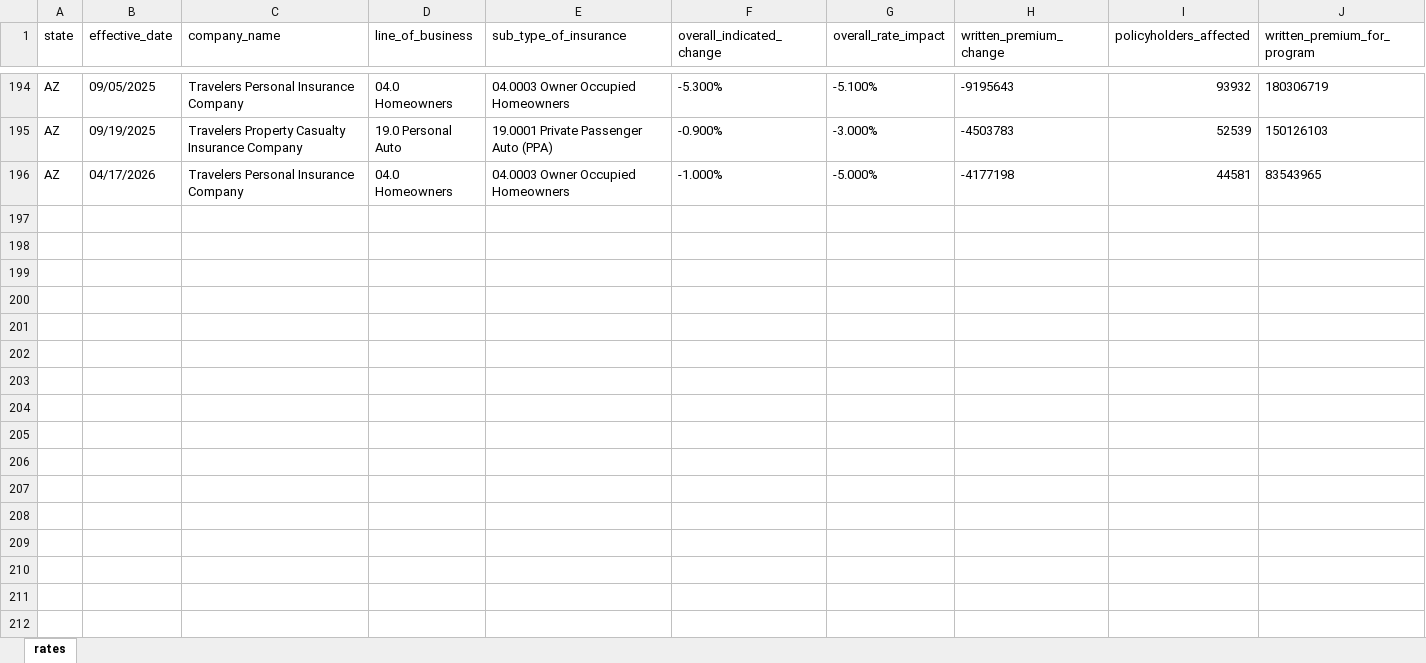
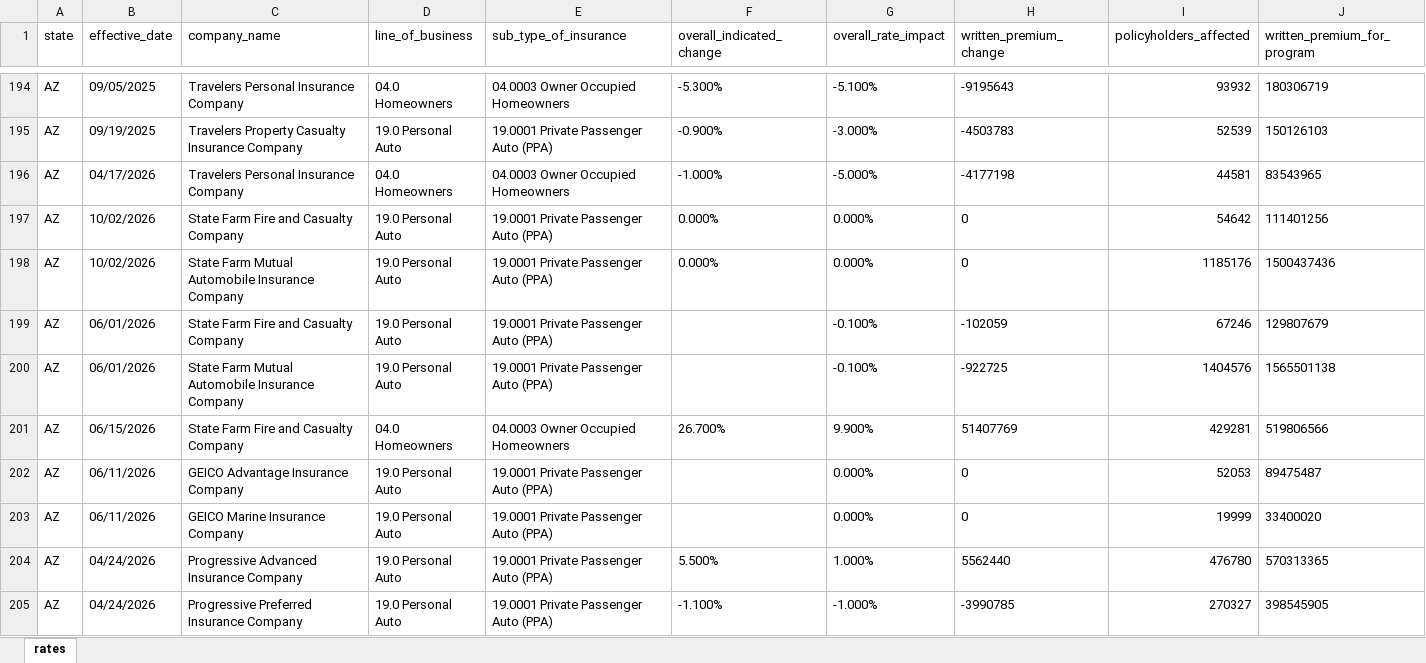
Before and after one commit to AceVon3/AceVonProjects, an Excel workbook: Insurance Rate Data Scraper/output/az_final_rates.xlsx, sheet rates, drawn as a sheet; only a part is shown, gaps mark what is left out; values as stored, in another font and other column widths than the file's, no borders; rows hold the shown columns only; the diff covers the shown part only; the diff names each change by its address in the sheet, - before the commit and + after, or states it on an @@ line.

```diff
--- a/Insurance Rate Data Scraper/output/az_final_rates.xlsx (sheet rates)
+++ b/Insurance Rate Data Scraper/output/az_final_rates.xlsx (sheet rates)
+row 197: AZ | 10/02/2026 | State Farm Fire and Casualty Company | 19.0 Personal Auto | 19.0001 Private Passenger Auto (PPA) | 0.000% | 0.000% | 0 | 54642 | 111401256
+row 198: AZ | 10/02/2026 | State Farm Mutual Automobile Insurance Company | 19.0 Personal Auto | 19.0001 Private Passenger Auto (PPA) | 0.000% | 0.000% | 0 | 1185176 | 1500437436
+row 199: AZ | 06/01/2026 | State Farm Fire and Casualty Company | 19.0 Personal Auto | 19.0001 Private Passenger Auto (PPA) |  | -0.100% | -102059 | 67246 | 129807679
+row 200: AZ | 06/01/2026 | State Farm Mutual Automobile Insurance Company | 19.0 Personal Auto | 19.0001 Private Passenger Auto (PPA) |  | -0.100% | -922725 | 1404576 | 1565501138
+row 201: AZ | 06/15/2026 | State Farm Fire and Casualty Company | 04.0 Homeowners | 04.0003 Owner Occupied Homeowners | 26.700% | 9.900% | 51407769 | 429281 | 519806566
+row 202: AZ | 06/11/2026 | GEICO Advantage Insurance Company | 19.0 Personal Auto | 19.0001 Private Passenger Auto (PPA) |  | 0.000% | 0 | 52053 | 89475487
+row 203: AZ | 06/11/2026 | GEICO Marine Insurance Company | 19.0 Personal Auto | 19.0001 Private Passenger Auto (PPA) |  | 0.000% | 0 | 19999 | 33400020
+row 204: AZ | 04/24/2026 | Progressive Advanced Insurance Company | 19.0 Personal Auto | 19.0001 Private Passenger Auto (PPA) | 5.500% | 1.000% | 5562440 | 476780 | 570313365
+row 205: AZ | 04/24/2026 | Progressive Preferred Insurance Company | 19.0 Personal Auto | 19.0001 Private Passenger Auto (PPA) | -1.100% | -1.000% | -3990785 | 270327 | 398545905
```
Also changed, not shown: 26 added rows elsewhere in this sheet, Insurance Rate Data Scraper/output/ga_final_rates.xlsx, Insurance Rate Data Scraper/output/nv_final_rates.xlsx, 22 other files.
